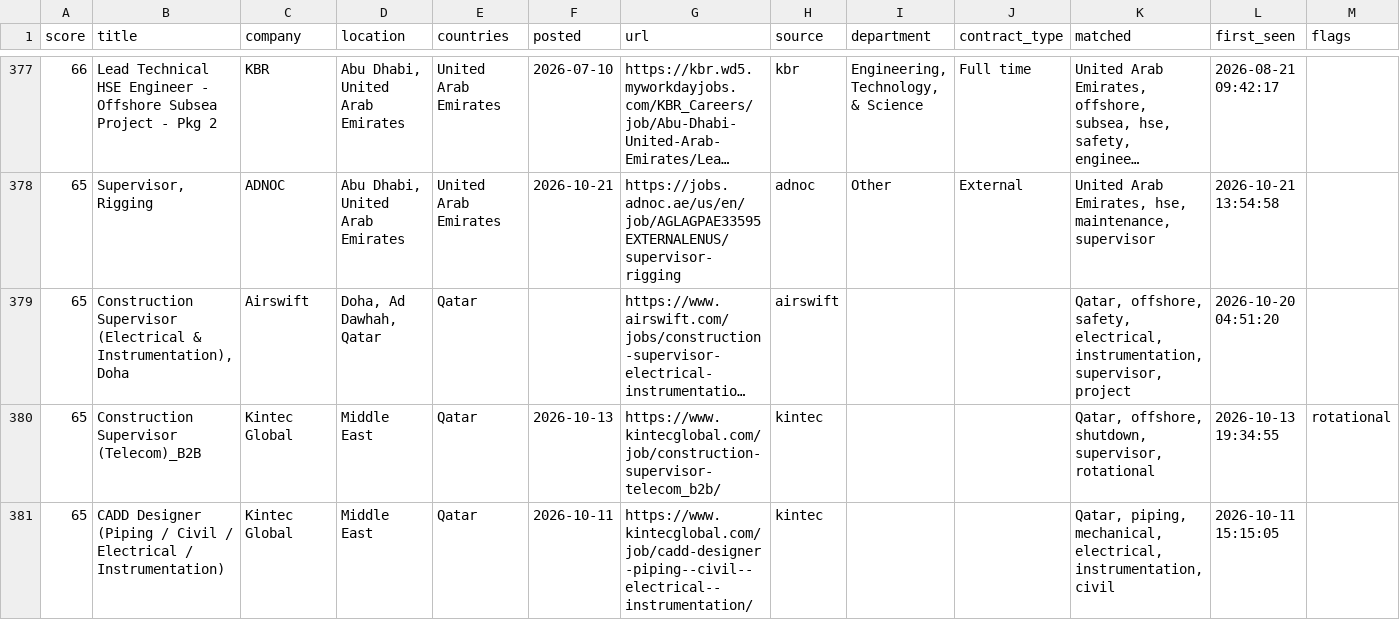
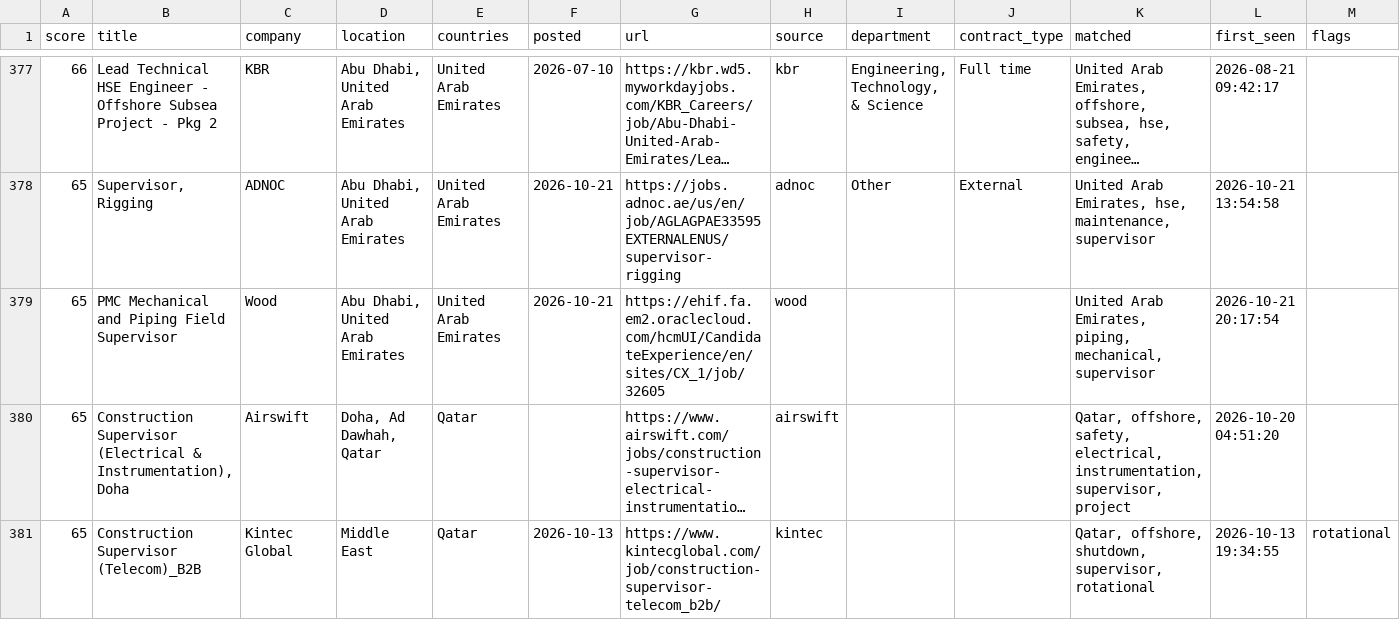
Before and after one commit to Khanmi1973/ogjobs, a CSV file: docs/jobs.csv, drawn as a sheet; only a part is shown, gaps mark what is left out; the shorter side is filled out with more unchanged rows; long unchanged cells end in …; the diff names each change by its address in the sheet, - before the commit and + after, or states it on an @@ line.

```diff
--- a/docs/jobs.csv
+++ b/docs/jobs.csv
+row 379: 65 | PMC Mechanical and Piping Field Supervisor | Wood | Abu Dhabi, United Arab Emirates | United Arab Emirates | 2026-10-21 | https://ehif.fa.em2.oraclecloud.com/hcmUI/CandidateExperience/en/sites/CX_1/job/32605 | wood |  |  | United Arab Emirates, piping, mechanical, supervisor | 2026-10-21 20:17:54
```
Also changed, not shown: 3 other files.
